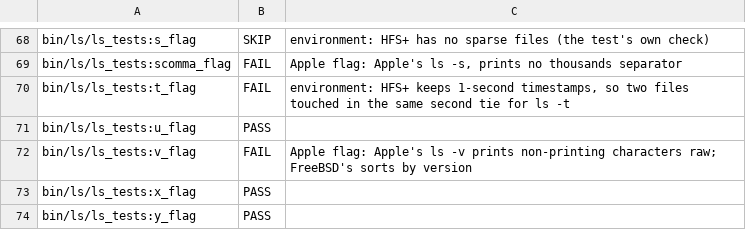
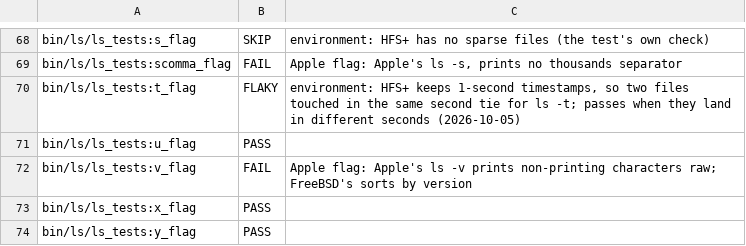
Before and after one commit to JamesKane/NeoDarwin, a TSV file: base/freebsd_tests/expected.tsv, drawn as a sheet; only a part is shown, gaps mark what is left out.

```diff
--- a/base/freebsd_tests/expected.tsv
+++ b/base/freebsd_tests/expected.tsv
@@ -69,3 +69,3 @@ bin/ls/ls_tests:s_flag	SKIP	environment: HFS+ has no sparse files (the test's ow
 bin/ls/ls_tests:scomma_flag	FAIL	Apple flag: Apple's ls -s, prints no thousands separator
-bin/ls/ls_tests:t_flag	FAIL	environment: HFS+ keeps 1-second timestamps, so two files touched in the same second tie for ls -t
+bin/ls/ls_tests:t_flag	FLAKY	environment: HFS+ keeps 1-second timestamps, so two files touched in the same second tie for ls -t; passes when they land in different seconds (2026-10-05)
 bin/ls/ls_tests:u_flag	PASS	
```
Also changed, not shown: 3 other files.
